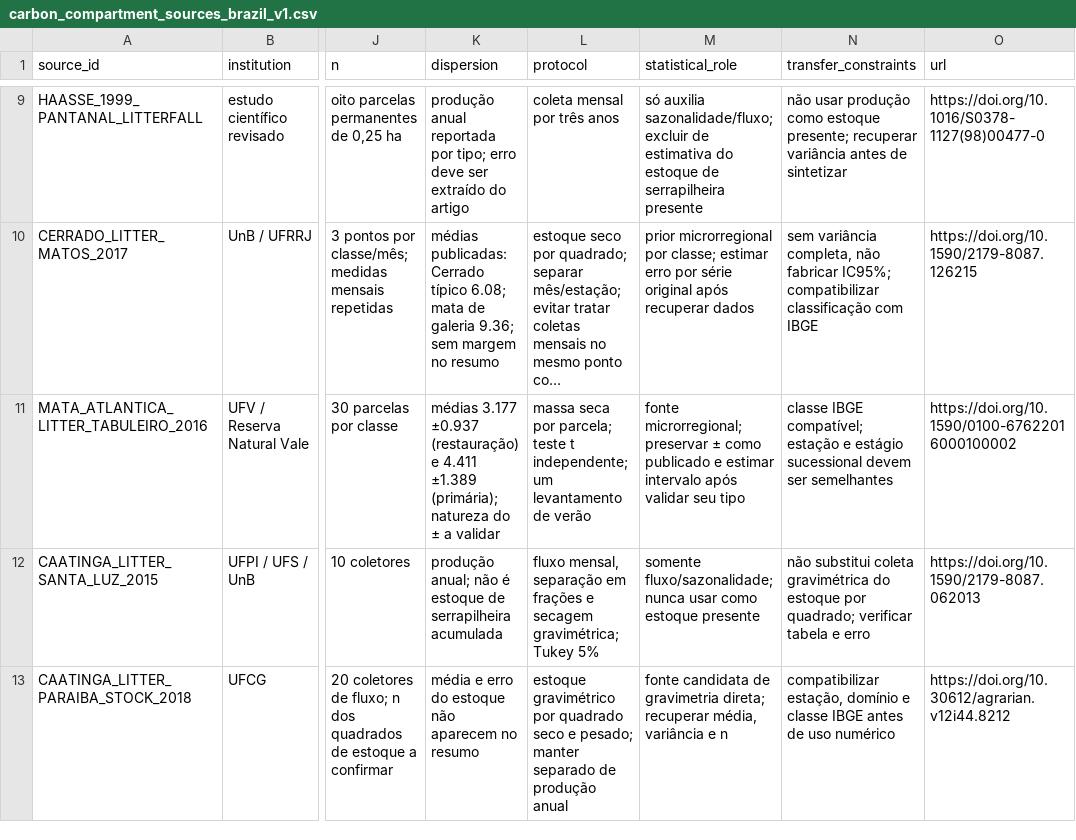
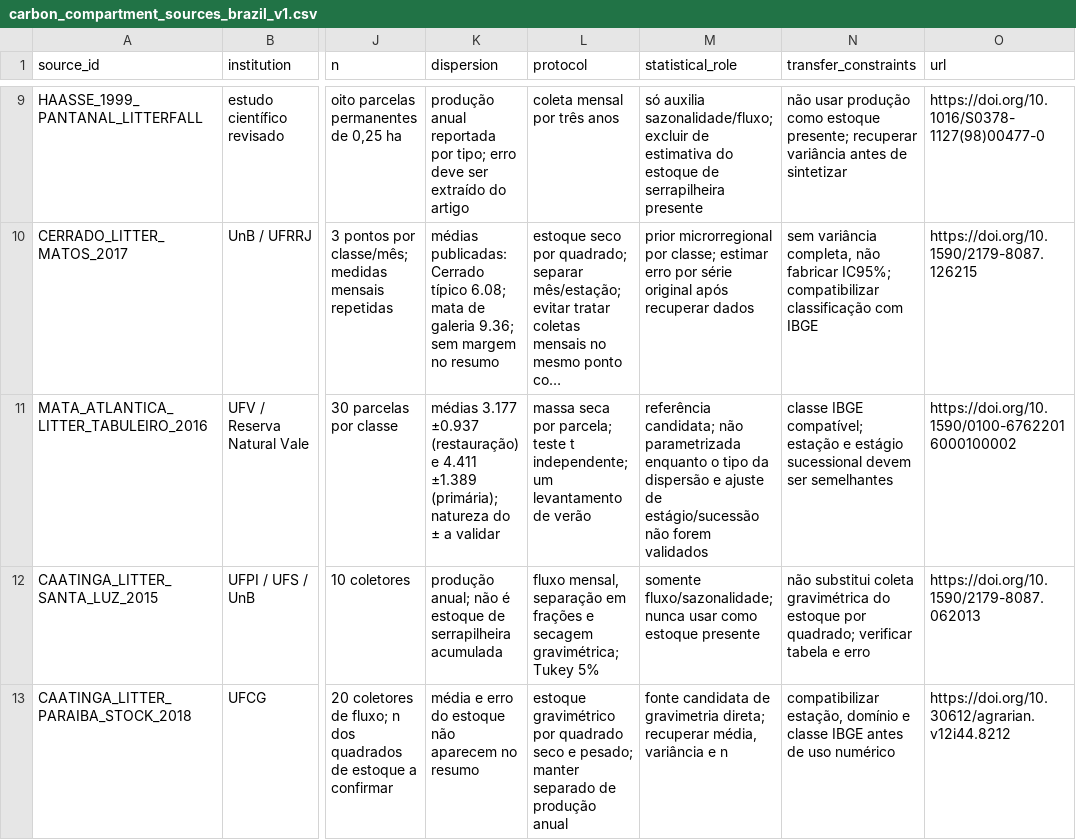
Before and after one commit to claudiodcandrade-lgtm/Enform-Verde.exe, a CSV file: data/carbon_compartment_sources_brazil_v1.csv, drawn as a sheet; only a part is shown, gaps mark what is left out; long unchanged cells end in …; the diff names each change by its address in the sheet, - before the commit and + after, or states it on an @@ line.

Commit message:
Clarify inventory sources and transfer criteria

```diff
--- a/data/carbon_compartment_sources_brazil_v1.csv
+++ b/data/carbon_compartment_sources_brazil_v1.csv
-M11 (statistical_role): fonte microrregional; preservar ± como publicado e estimar intervalo após validar seu tipo
+M11 (statistical_role): referência candidata; não parametrizada enquanto o tipo da dispersão e ajuste de estágio/sucessão não forem validados
```
